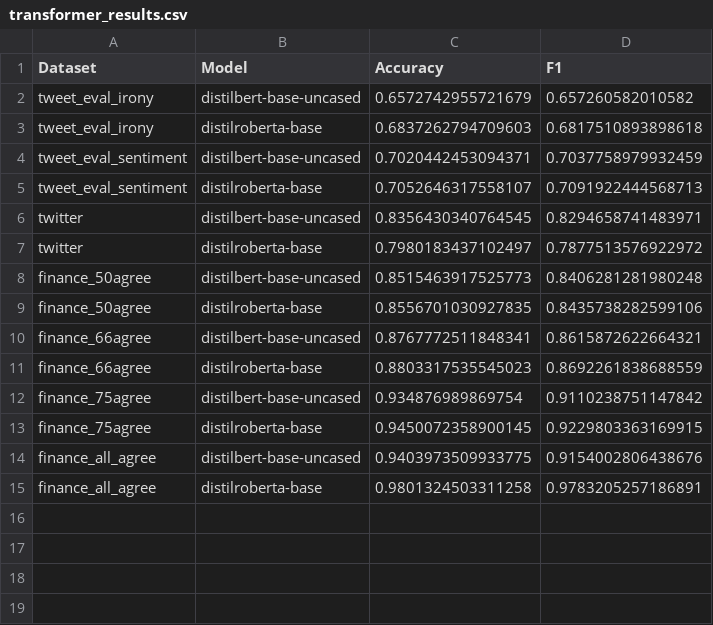
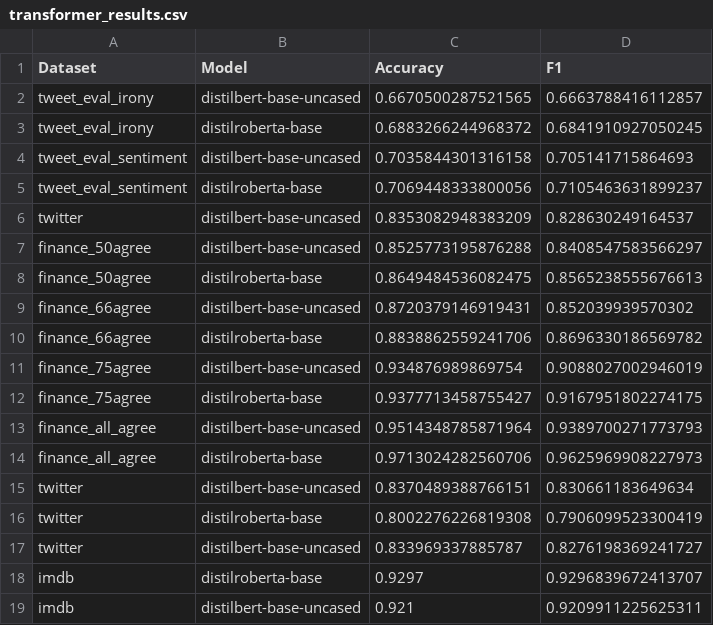
Before and after one commit to Michal-Szlazak/SentimentAnalysis, a CSV file: src/transformer_results.csv, drawn as a sheet.

```diff
--- a/src/transformer_results.csv
+++ b/src/transformer_results.csv
@@ -1,15 +1,19 @@
 Dataset,Model,Accuracy,F1
-tweet_eval_irony,distilbert-base-uncased,0.6572742955721679,0.657260582010582
-tweet_eval_irony,distilroberta-base,0.6837262794709603,0.6817510893898618
-tweet_eval_sentiment,distilbert-base-uncased,0.7020442453094371,0.7037758979932459
-tweet_eval_sentiment,distilroberta-base,0.7052646317558107,0.7091922444568713
-twitter,distilbert-base-uncased,0.8356430340764545,0.8294658741483971
-twitter,distilroberta-base,0.7980183437102497,0.7877513576922972
-finance_50agree,distilbert-base-uncased,0.8515463917525773,0.8406281281980248
-finance_50agree,distilroberta-base,0.8556701030927835,0.8435738282599106
-finance_66agree,distilbert-base-uncased,0.8767772511848341,0.8615872622664321
-finance_66agree,distilroberta-base,0.8803317535545023,0.8692261838688559
-finance_75agree,distilbert-base-uncased,0.934876989869754,0.9110238751147842
-finance_75agree,distilroberta-base,0.9450072358900145,0.9229803363169915
-finance_all_agree,distilbert-base-uncased,0.9403973509933775,0.9154002806438676
-finance_all_agree,distilroberta-base,0.9801324503311258,0.9783205257186891
+tweet_eval_irony,distilbert-base-uncased,0.6670500287521565,0.6663788416112857
+tweet_eval_irony,distilroberta-base,0.6883266244968372,0.6841910927050245
+tweet_eval_sentiment,distilbert-base-uncased,0.7035844301316158,0.705141715864693
+tweet_eval_sentiment,distilroberta-base,0.7069448333800056,0.7105463631899237
+twitter,distilbert-base-uncased,0.8353082948383209,0.828630249164537
+finance_50agree,distilbert-base-uncased,0.8525773195876288,0.8408547583566297
+finance_50agree,distilroberta-base,0.8649484536082475,0.8565238555676613
+finance_66agree,distilbert-base-uncased,0.8720379146919431,0.852039939570302
+finance_66agree,distilroberta-base,0.8838862559241706,0.8696330186569782
+finance_75agree,distilbert-base-uncased,0.934876989869754,0.9088027002946019
+finance_75agree,distilroberta-base,0.9377713458755427,0.9167951802274175
+finance_all_agree,distilbert-base-uncased,0.9514348785871964,0.9389700271773793
+finance_all_agree,distilroberta-base,0.9713024282560706,0.9625969908227973
+twitter,distilbert-base-uncased,0.8370489388766151,0.830661183649634
+twitter,distilroberta-base,0.8002276226819308,0.7906099523300419
+twitter,distilbert-base-uncased,0.833969337885787,0.8276198369241727
+imdb,distilroberta-base,0.9297,0.9296839672413707
+imdb,distilbert-base-uncased,0.921,0.9209911225625311
```
Also changed, not shown: 22 other files.
